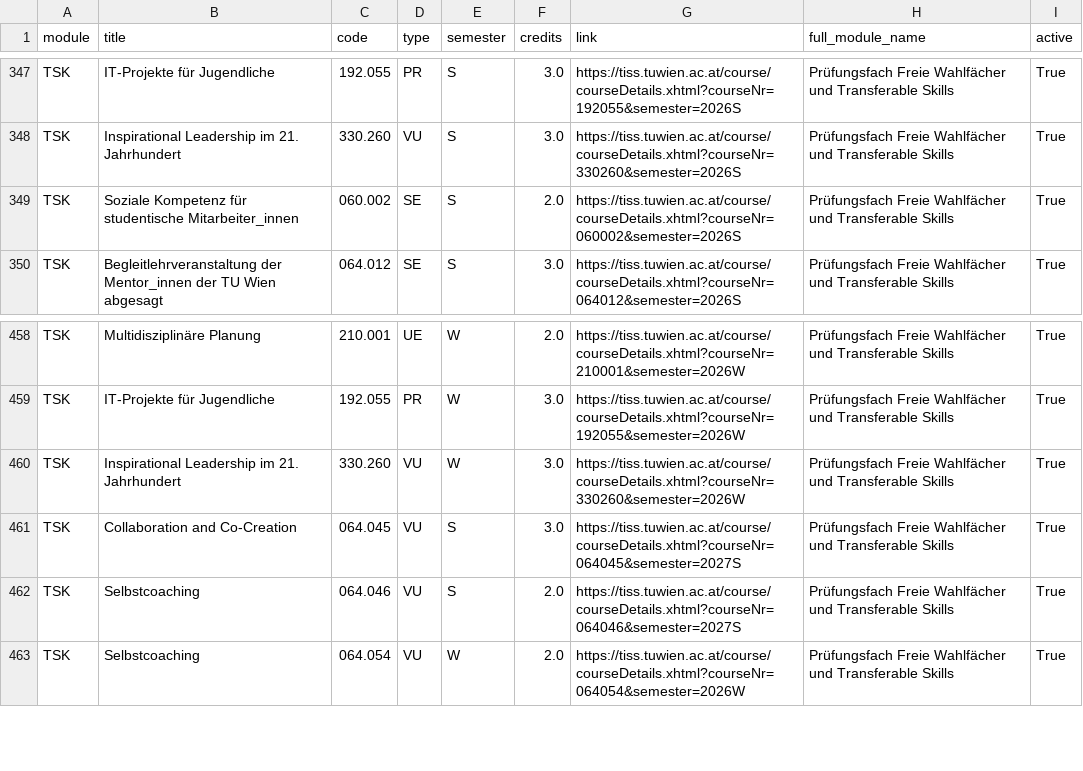
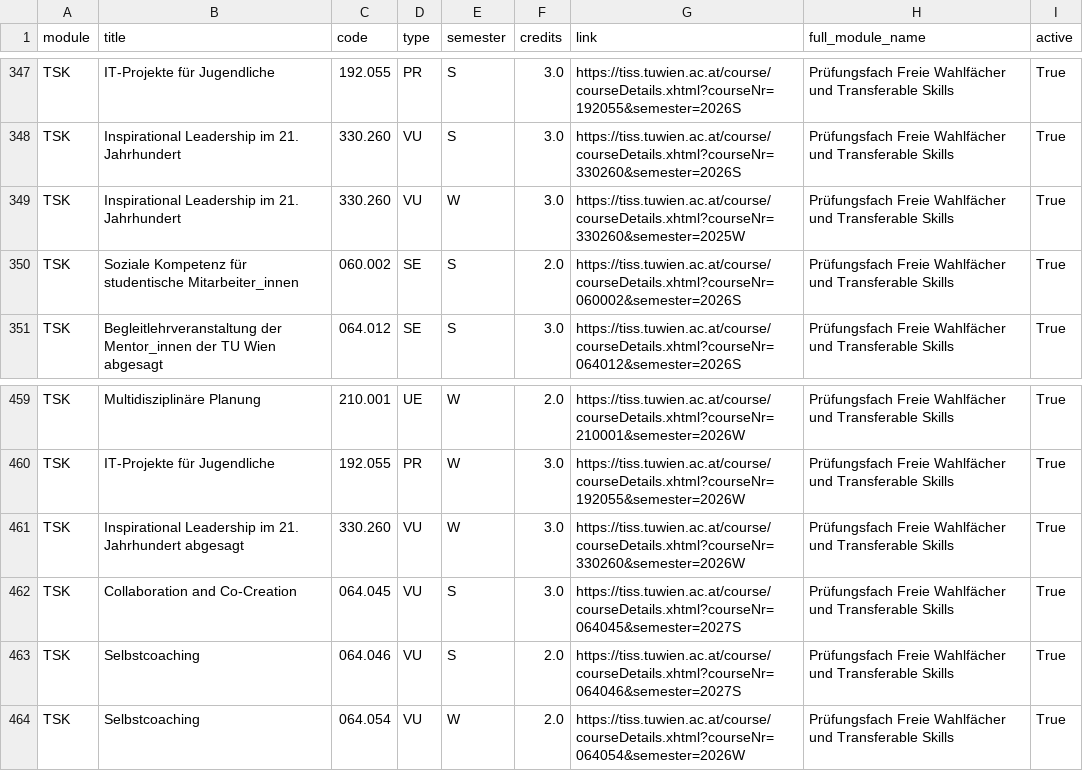
Before and after one commit to Emile-Jn/curriculum-planner, a TSV file: public/curriculum.tsv, drawn as a sheet; only a part is shown, gaps mark what is left out.

```diff
--- a/public/curriculum.tsv
+++ b/public/curriculum.tsv
@@ -348,2 +348,3 @@ TSK	IT-Projekte für Jugendliche	192.055	PR	S	3.0	https://tiss.tuwien.ac.at/cour
 TSK	Inspirational Leadership im 21. Jahrhundert	330.260	VU	S	3.0	https://tiss.tuwien.ac.at/course/courseDetails.xhtml?courseNr=330260&semester=2026S	Prüfungsfach Freie Wahlfächer und Transferable Skills	True
+TSK	Inspirational Leadership im 21. Jahrhundert	330.260	VU	W	3.0	https://tiss.tuwien.ac.at/course/courseDetails.xhtml?courseNr=330260&semester=2025W	Prüfungsfach Freie Wahlfächer und Transferable Skills	True
 TSK	Soziale Kompetenz für studentische Mitarbeiter_innen	060.002	SE	S	2.0	https://tiss.tuwien.ac.at/course/courseDetails.xhtml?courseNr=060002&semester=2026S	Prüfungsfach Freie Wahlfächer und Transferable Skills	True
@@ -459,3 +460,3 @@ TSK	Multidisziplinäre Planung	210.001	UE	W	2.0	https://tiss.tuwien.ac.at/course
 TSK	IT-Projekte für Jugendliche	192.055	PR	W	3.0	https://tiss.tuwien.ac.at/course/courseDetails.xhtml?courseNr=192055&semester=2026W	Prüfungsfach Freie Wahlfächer und Transferable Skills	True
-TSK	Inspirational Leadership im 21. Jahrhundert	330.260	VU	W	3.0	https://tiss.tuwien.ac.at/course/courseDetails.xhtml?courseNr=330260&semester=2026W	Prüfungsfach Freie Wahlfächer und Transferable Skills	True
+TSK	Inspirational Leadership im 21. Jahrhundert abgesagt	330.260	VU	W	3.0	https://tiss.tuwien.ac.at/course/courseDetails.xhtml?courseNr=330260&semester=2026W	Prüfungsfach Freie Wahlfächer und Transferable Skills	True
 TSK	Collaboration and Co-Creation	064.045	VU	S	3.0	https://tiss.tuwien.ac.at/course/courseDetails.xhtml?courseNr=064045&semester=2027S	Prüfungsfach Freie Wahlfächer und Transferable Skills	True
```
